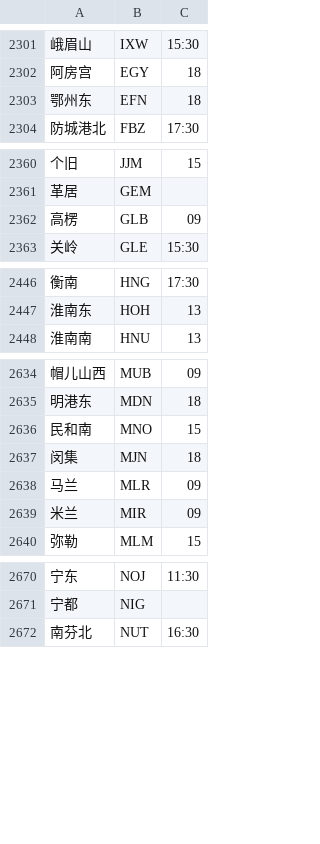
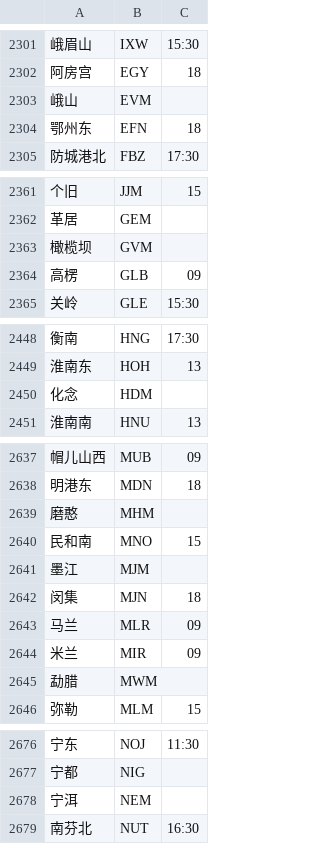
Before and after one commit to gpx0214/gpx0214.github.io, a CSV file: js/station.min.csv, drawn as a sheet; only a part is shown, gaps mark what is left out; the diff covers the shown part only.

Commit message:
auto commit 211202

```diff
--- a/js/station.min.csv
+++ b/js/station.min.csv
@@ -2302,2 +2302,3 @@
 阿房宫,EGY,18
+峨山,EVM,
 鄂州东,EFN,18
@@ -2361,2 +2362,3 @@
 革居,GEM,
+橄榄坝,GVM,
 高楞,GLB,09
@@ -2447,2 +2449,3 @@
 淮南东,HOH,13
+化念,HDM,
 淮南南,HNU,13
@@ -2635,3 +2638,5 @@
 明港东,MDN,18
+磨憨,MHM,
 民和南,MNO,15
+墨江,MJM,
 闵集,MJN,18
@@ -2639,2 +2644,3 @@
 米兰,MIR,09
+勐腊,MWM,
 弥勒,MLM,15
@@ -2671,2 +2677,3 @@
 宁都,NIG,
+宁洱,NEM,
 南芬北,NUT,16:30
```
Also changed, not shown: 4 added rows elsewhere in this file.
